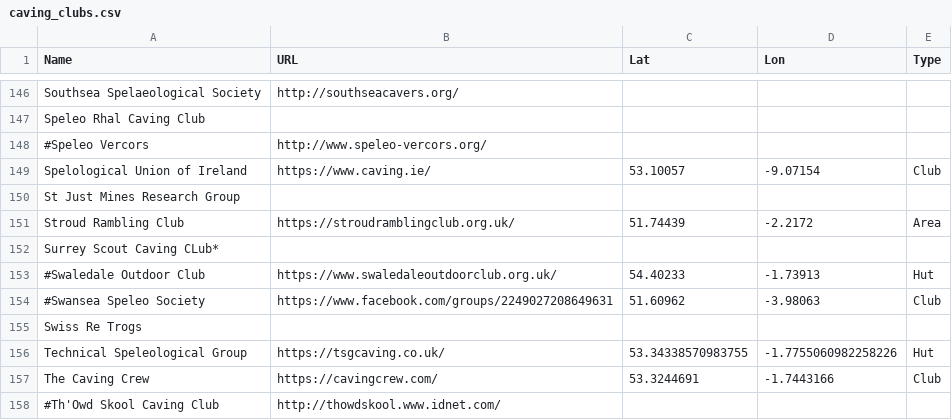
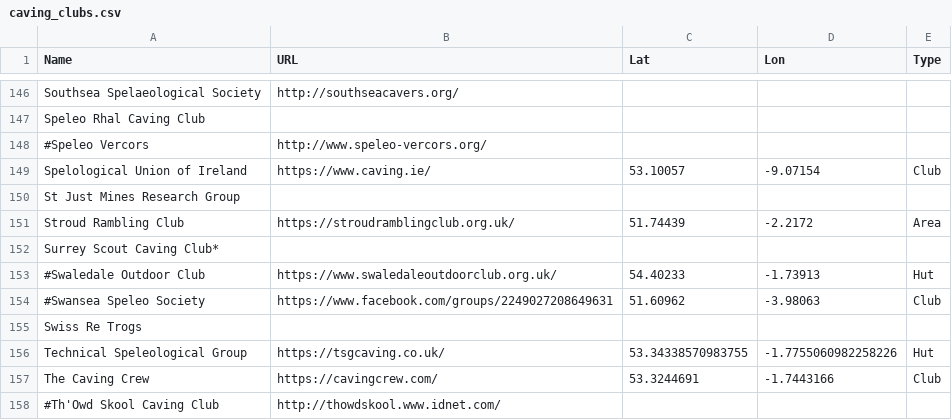
Before and after one commit to BritishCavingAssociation/bca-clubs-map, a CSV file: caving_clubs.csv, drawn as a sheet; only a part is shown, gaps mark what is left out.

Commit message:
Fix club name typo

```diff
--- a/caving_clubs.csv
+++ b/caving_clubs.csv
@@ -151,3 +151,3 @@ St Just Mines Research Group,,,,
 Stroud Rambling Club,https://stroudramblingclub.org.uk/,51.74439,-2.2172,Area
-Surrey Scout Caving CLub*,,,,
+Surrey Scout Caving Club*,,,,
 #Swaledale Outdoor Club,https://www.swaledaleoutdoorclub.org.uk/,54.40233,-1.73913,Hut
```
